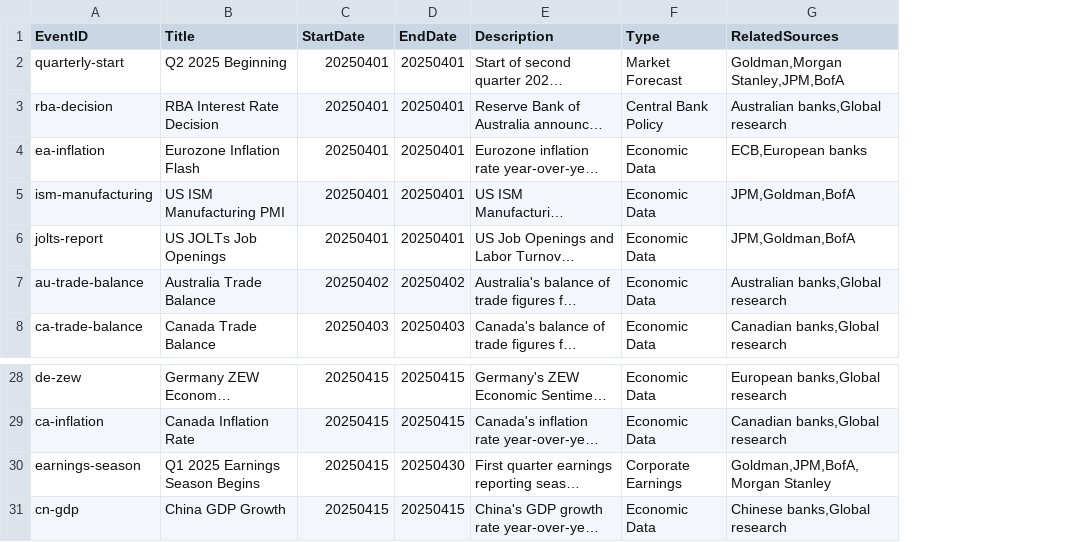
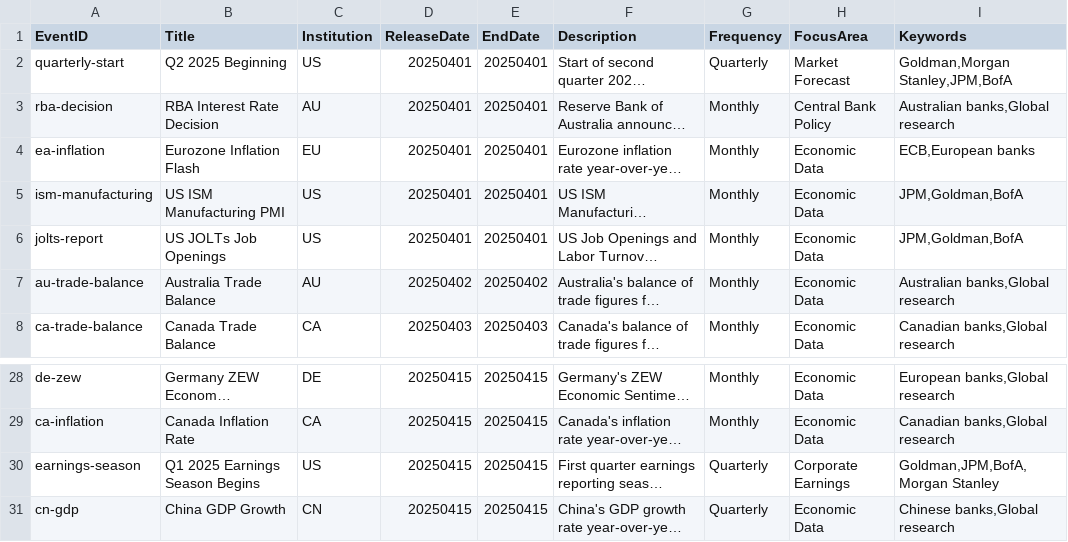
Before and after one commit to projecthamburgresearch/zerohedge-newsletter-calendar-v1.03, a CSV file: public/special_events_april_2025.csv, drawn as a sheet; only a part is shown, gaps mark what is left out; long unchanged cells end in …; addresses are those after the commit; the diff names each change by its address in the sheet, - before the commit and + after, or states it on an @@ line.

Commit message:
50 percent of migration done for the new updated csvs to the code.
ui updates like event and pub cards looks consistent, alphabatical ordered lists. and bugs dealth with

```diff
--- a/public/special_events_april_2025.csv
+++ b/public/special_events_april_2025.csv
+column C (Institution), rows 2-8: US | AU | EU | US | US | AU | CA; rows 28-31: DE | CA | US | CN
+column G (Frequency), rows 2-8: Quarterly | Monthly | Monthly | Monthly | Monthly | Monthly | Monthly; rows 28-31: Monthly | Monthly | Quarterly | Quarterly
-D1: StartDate
+D1: ReleaseDate
-H1: Type
+H1: FocusArea
-I1: RelatedSources
+I1: Keywords
-E30 (EndDate): 20250430
+E30 (EndDate): 20250415
```
Also changed, not shown: public/financial_publications_april_2025.csv, 7 other files.
